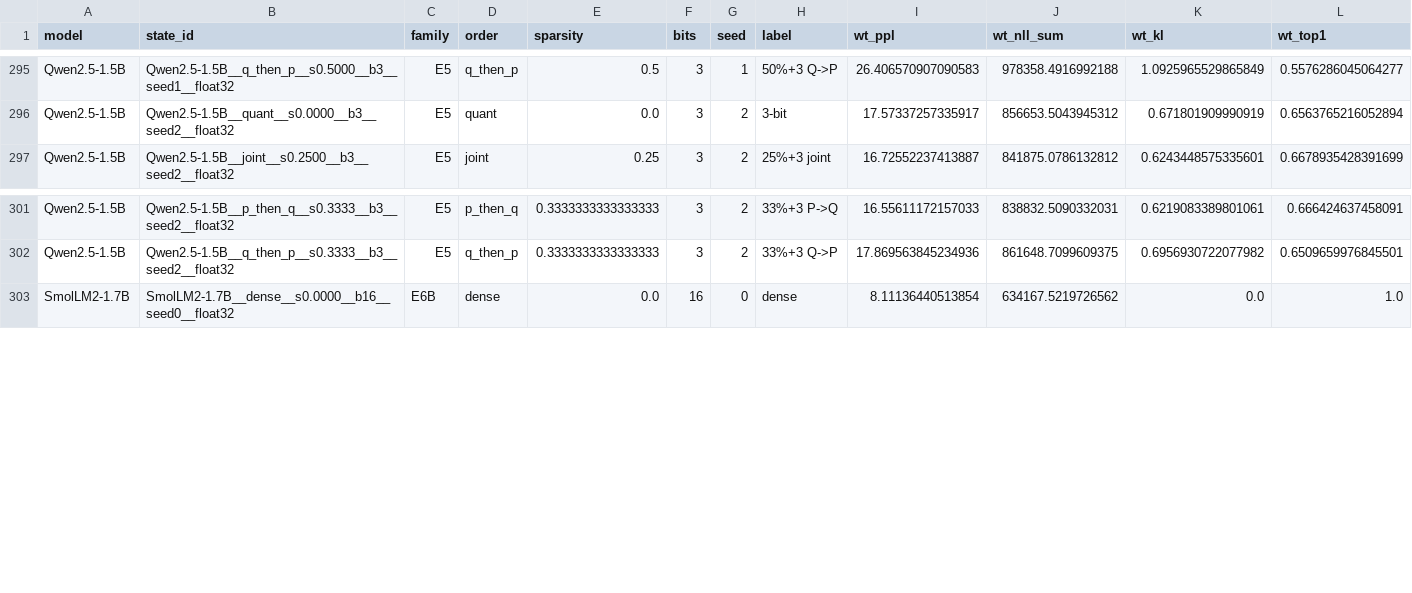
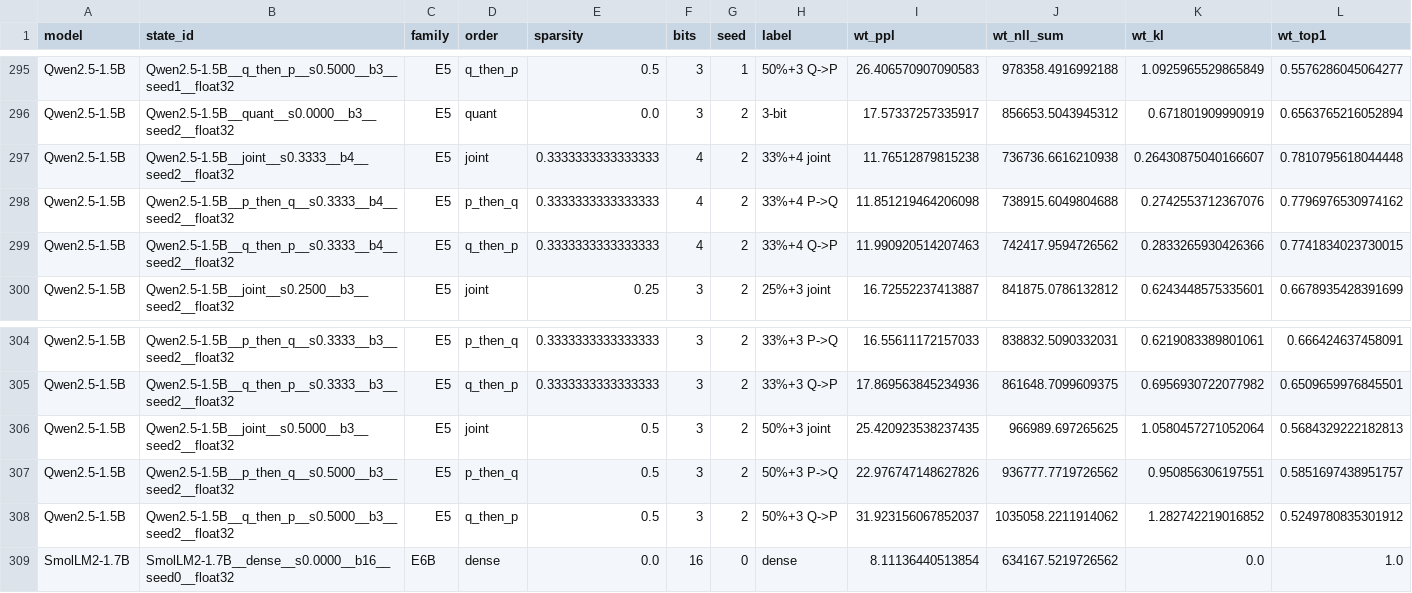
Before and after one commit to martin-cousseau/esann2027-compose, a CSV file: reports/analysis/e1_states.csv, drawn as a sheet; only a part is shown, gaps mark what is left out; rows hold the shown columns only; the diff names each change by its address in the sheet, - before the commit and + after, or states it on an @@ line.

```diff
--- a/reports/analysis/e1_states.csv
+++ b/reports/analysis/e1_states.csv
+row 297: Qwen2.5-1.5B | Qwen2.5-1.5B__joint__s0.3333__b4__seed2__float32 | E5 | joint | 0.3333333333333333 | 4 | 2 | 33%+4 joint | 11.76512879815238 | 736736.6616210938 | 0.26430875040166607 | 0.7810795618044448
+row 298: Qwen2.5-1.5B | Qwen2.5-1.5B__p_then_q__s0.3333__b4__seed2__float32 | E5 | p_then_q | 0.3333333333333333 | 4 | 2 | 33%+4 P->Q | 11.851219464206098 | 738915.6049804688 | 0.2742553712367076 | 0.7796976530974162
+row 299: Qwen2.5-1.5B | Qwen2.5-1.5B__q_then_p__s0.3333__b4__seed2__float32 | E5 | q_then_p | 0.3333333333333333 | 4 | 2 | 33%+4 Q->P | 11.990920514207463 | 742417.9594726562 | 0.2833265930426366 | 0.7741834023730015
+row 306: Qwen2.5-1.5B | Qwen2.5-1.5B__joint__s0.5000__b3__seed2__float32 | E5 | joint | 0.5 | 3 | 2 | 50%+3 joint | 25.420923538237435 | 966989.697265625 | 1.0580457271052064 | 0.5684329222182813
+row 307: Qwen2.5-1.5B | Qwen2.5-1.5B__p_then_q__s0.5000__b3__seed2__float32 | E5 | p_then_q | 0.5 | 3 | 2 | 50%+3 P->Q | 22.976747148627826 | 936777.7719726562 | 0.950856306197551 | 0.5851697438951757
+row 308: Qwen2.5-1.5B | Qwen2.5-1.5B__q_then_p__s0.5000__b3__seed2__float32 | E5 | q_then_p | 0.5 | 3 | 2 | 50%+3 Q->P | 31.923156067852037 | 1035058.2211914062 | 1.282742219016852 | 0.5249780835301912
```
Also changed, not shown: reports/analysis/e1_seeds.csv, reports/analysis/seed_best_order.csv, 8 other files.
